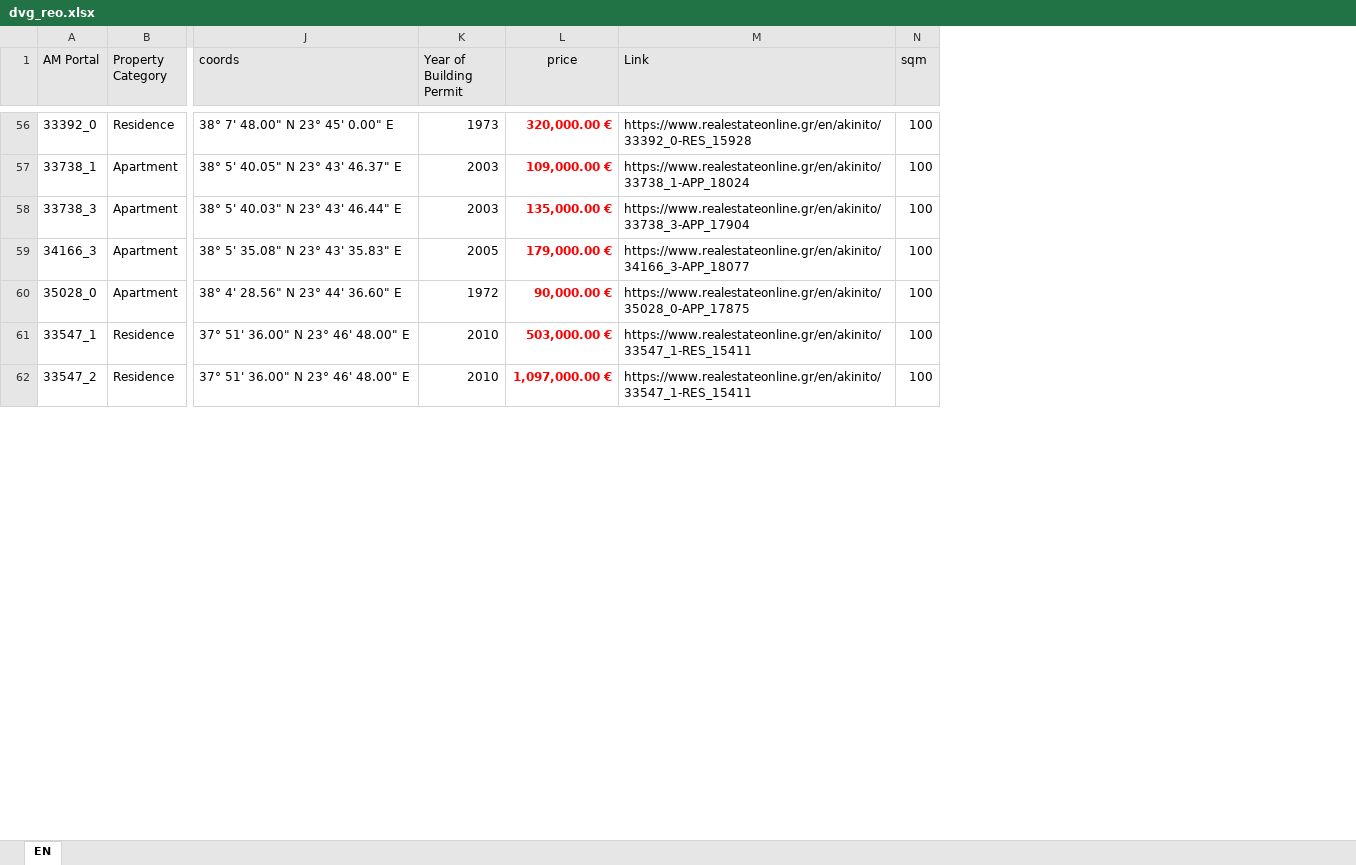
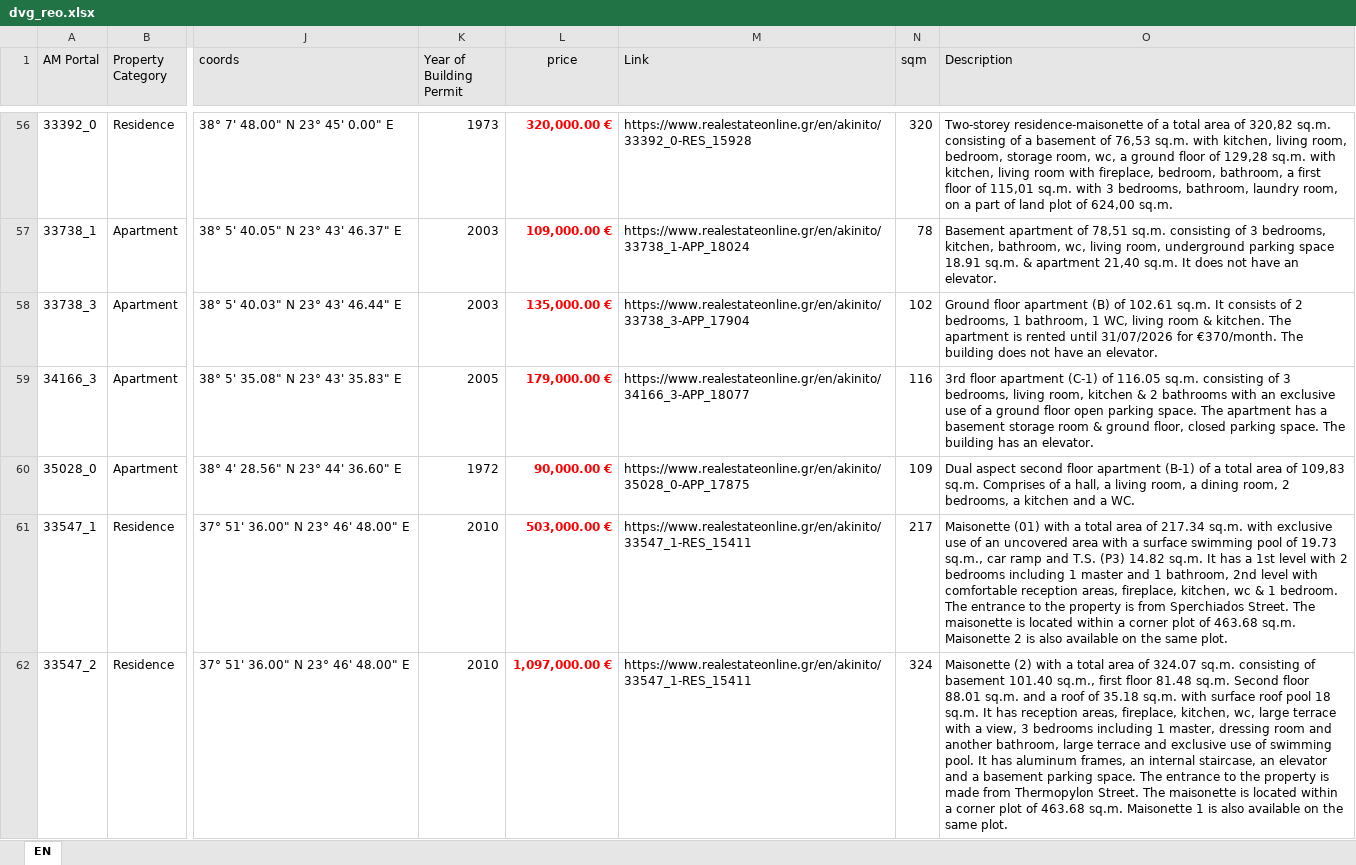
Before and after one commit to mifmif1/RealEstateAI, an Excel workbook: byhand/dvg_reo.xlsx, sheet EN, drawn as a sheet; only a part is shown, gaps mark what is left out; values as stored, in another font and other column widths than the file's, no borders; the diff covers the shown part only; the diff names each change by its address in the sheet, - before the commit and + after, or states it on an @@ line.

```diff
--- a/byhand/dvg_reo.xlsx (sheet EN)
+++ b/byhand/dvg_reo.xlsx (sheet EN)
+column O (Description), rows 56-62: Two-storey residence-maisonette of a total area of 320,82 sq.m. consisting of a basement of 76,53 sq.m. with kitchen, living room, bedroom, storage room, wc, a ground floor of 129,28 sq.m. with kitchen, living room with fireplace, bedroom, bathroom, a first floor of 115,01 sq.m. with 3 bedrooms, bathroom, laundry room, on a part of land plot of 624,00 sq.m. | Basement apartment of 78,51 sq.m. consisting of 3 bedrooms, kitchen, bathroom, wc, living room, underground parking space 18.91 sq.m. & apartment 21,40 sq.m. It does not have an elevator. | Ground floor apartment (B) of 102.61 sq.m. It consists of 2 bedrooms, 1 bathroom, 1 WC, living room & kitchen. The apartment is rented until 31/07/2026 for €370/month. The building does not have an elevator. | 3rd floor apartment (C-1) of 116.05 sq.m. consisting of 3 bedrooms, living room, kitchen & 2 bathrooms with an exclusive use of a ground floor open parking space. The apartment has a basement storage room & ground floor, closed parking space. The building has an elevator. | Dual aspect second floor apartment (B-1) of a total area of 109,83 sq.m. Comprises of a hall, a living room, a dining room, 2 bedrooms, a kitchen and a WC. | Maisonette (01) with a total area of 217.34 sq.m. with exclusive use of an uncovered area with a surface swimming pool of 19.73 sq.m., car ramp and T.S. (P3) 14.82 sq.m. It has a 1st level with 2 bedrooms including 1 master and 1 bathroom, 2nd level with comfortable reception areas, fireplace, kitchen, wc & 1 bedroom. The entrance to the property is from Sperchiados Street. The maisonette is located within a corner plot of 463.68 sq.m. Maisonette 2 is also available on the same plot. | Maisonette (2) with a total area of 324.07 sq.m. consisting of basement 101.40 sq.m., first floor 81.48 sq.m. Second floor 88.01 sq.m. and a roof of 35.18 sq.m. with surface roof pool 18 sq.m. It has reception areas, fireplace, kitchen, wc, large terrace with a view, 3 bedrooms including 1 master, dressing room and another bathroom, large terrace and exclusive use of swimming pool. It has aluminum frames, an internal staircase, an elevator and a basement parking space. The entrance to the property is made from Thermopylon Street. The maisonette is located within a corner plot of 463.68 sq.m. Maisonette 1 is also available on the same plot.
-N56 (sqm): 100
+N56 (sqm): 320
-N57 (sqm): 100
+N57 (sqm): 78
-N58 (sqm): 100
+N58 (sqm): 102
-N59 (sqm): 100
+N59 (sqm): 116
-N60 (sqm): 100
+N60 (sqm): 109
-N61 (sqm): 100
+N61 (sqm): 217
-N62 (sqm): 100
+N62 (sqm): 324
```
Also changed, not shown: 144 edited cells elsewhere in this sheet.
